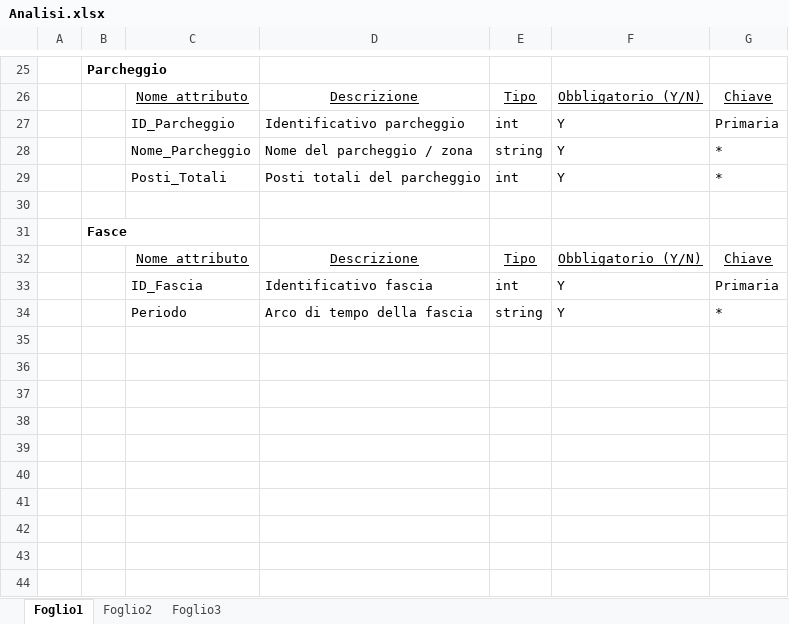
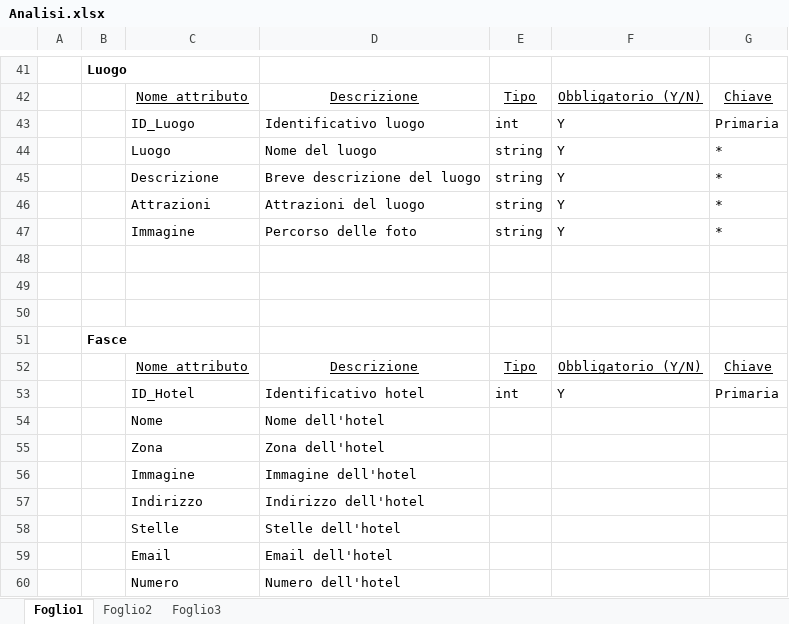
Before and after one commit to SimoneRicci98/Alberghi, an Excel workbook: Analisi.xlsx, sheet Foglio1, drawn as a sheet; only a part is shown, gaps mark what is left out; values as stored, in another font and other column widths than the file's, no borders; removed rows and columns are numbered as before the commit, all else as after; the diff covers the shown part only; the diff names each change by its address in the sheet, - before the commit and + after, or states it on an @@ line.

```diff
--- a/Analisi.xlsx (sheet Foglio1)
+++ b/Analisi.xlsx (sheet Foglio1)
-B41: Parcheggio
+B41: Luogo
-C43: ID_Parcheggio
+C43: ID_Luogo
-D43: Identificativo parcheggio
+D43: Identificativo luogo
+row 44:  |  | Luogo | Nome del luogo | string | Y | *
-C45: Nome_Parcheggio
+C45: Descrizione
-D45: Nome del parcheggio / zona
+D45: Breve descrizione del luogo
-C46: Posti_Totali
+C46: Attrazioni
-D46: Posti totali del parcheggio
+D46: Attrazioni del luogo
-E46: int
+E46: string
+row 47:  |  | Immagine | Percorso delle foto | string | Y | *
+row 48: (empty)
+row 49: (empty)
-C53: ID_Fascia
+C53: ID_Hotel
-D53: Identificativo fascia
+D53: Identificativo hotel
-row 34:  |  | Periodo | Arco di tempo della fascia | string | Y | *
+row 54:  |  | Nome | Nome dell'hotel
+row 55:  |  | Zona | Zona dell'hotel
+row 56:  |  | Immagine | Immagine dell'hotel
+row 57:  |  | Indirizzo | Indirizzo dell'hotel
+row 58:  |  | Stelle | Stelle dell'hotel
+row 59:  |  | Email | Email dell'hotel
+row 60:  |  | Numero | Numero dell'hotel
```
Also changed, not shown: 18 added rows, 2 removed rows and 19 edited cells elsewhere in this sheet, 1 other file.
